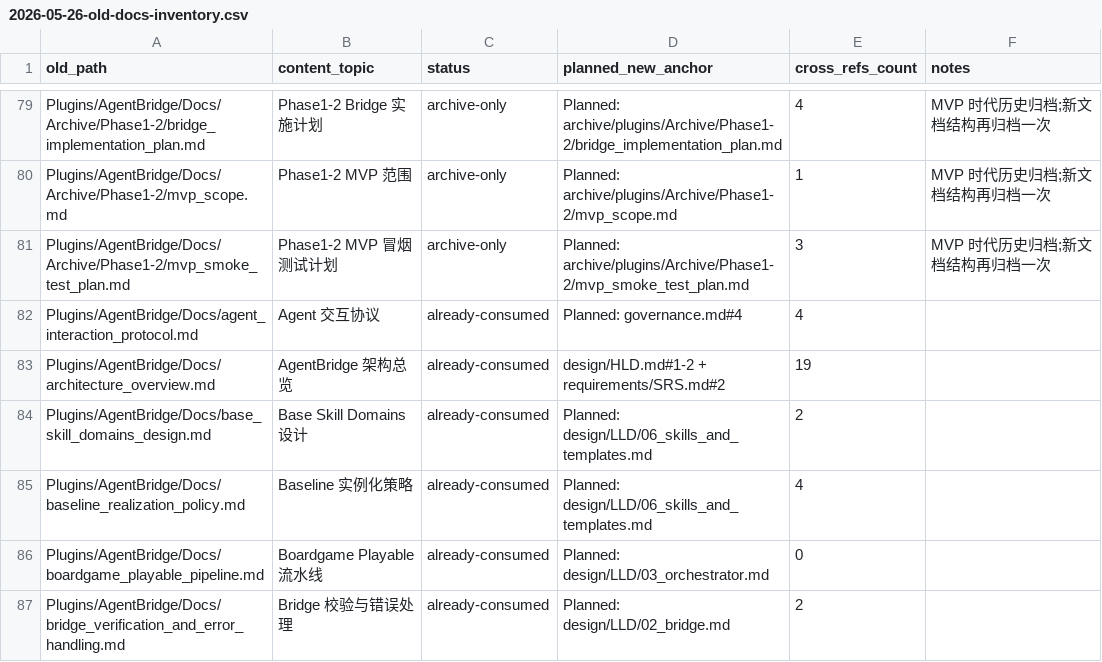
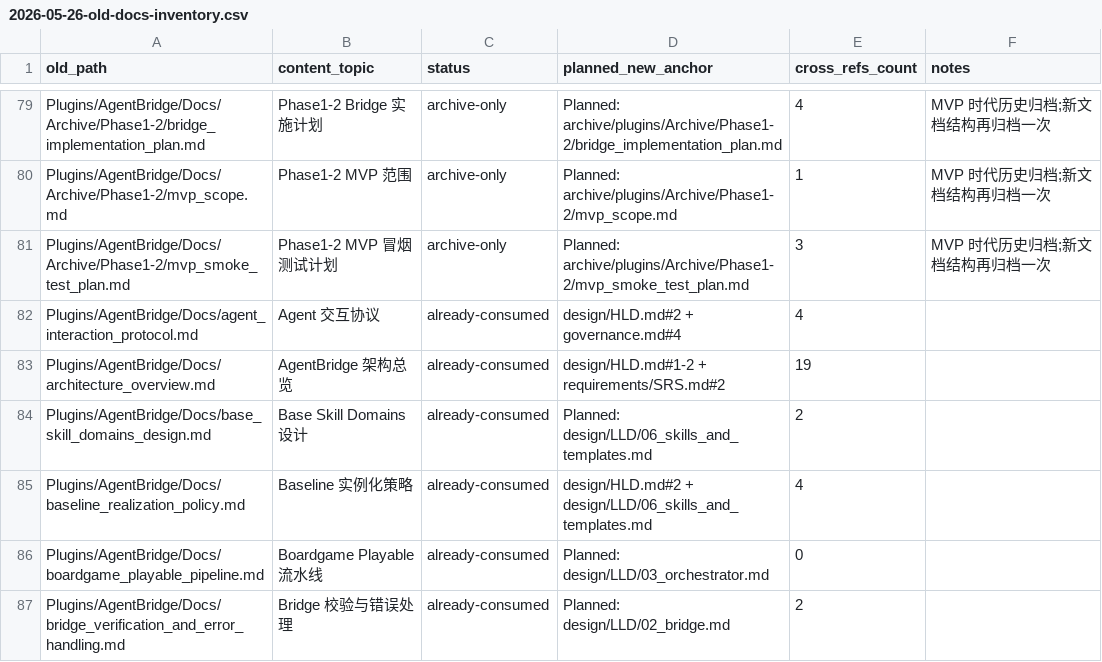
Before and after one commit to Accelerator-mzq/AGENT_UE5, a CSV file: Docs/superpowers/specs/2026-05-26-old-docs-inventory.csv, drawn as a sheet; only a part is shown, gaps mark what is left out; the diff covers the shown part only.

```diff
--- a/Docs/superpowers/specs/2026-05-26-old-docs-inventory.csv
+++ b/Docs/superpowers/specs/2026-05-26-old-docs-inventory.csv
@@ -81,6 +81,6 @@ Plugins/AgentBridge/Docs/Archive/Phase1-2/mvp_scope.md,Phase1-2 MVP 范围,archi
 Plugins/AgentBridge/Docs/Archive/Phase1-2/mvp_smoke_test_plan.md,Phase1-2 MVP 冒烟测试计划,archive-only,Planned: archive/plugins/Archive/Phase1-2/mvp_smoke_test_plan.md,3,MVP 时代历史归档;新文档结构再归档一次
-Plugins/AgentBridge/Docs/agent_interaction_protocol.md,Agent 交互协议,already-consumed,Planned: governance.md#4,4,
+Plugins/AgentBridge/Docs/agent_interaction_protocol.md,Agent 交互协议,already-consumed,design/HLD.md#2 + governance.md#4,4,
 Plugins/AgentBridge/Docs/architecture_overview.md,AgentBridge 架构总览,already-consumed,design/HLD.md#1-2 + requirements/SRS.md#2,19,
 Plugins/AgentBridge/Docs/base_skill_domains_design.md,Base Skill Domains 设计,already-consumed,Planned: design/LLD/06_skills_and_templates.md,2,
-Plugins/AgentBridge/Docs/baseline_realization_policy.md,Baseline 实例化策略,already-consumed,Planned: design/LLD/06_skills_and_templates.md,4,
+Plugins/AgentBridge/Docs/baseline_realization_policy.md,Baseline 实例化策略,already-consumed,design/HLD.md#2 + design/LLD/06_skills_and_templates.md,4,
 Plugins/AgentBridge/Docs/boardgame_playable_pipeline.md,Boardgame Playable 流水线,already-consumed,Planned: design/LLD/03_orchestrator.md,0,
```
Also changed, not shown: 9 edited cells elsewhere in this file, 2 other files.
